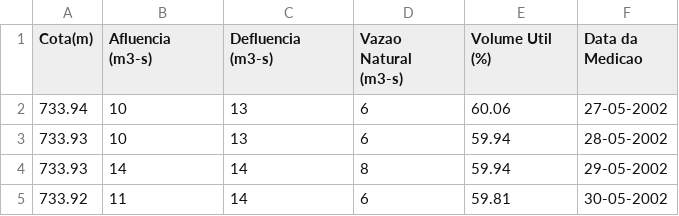
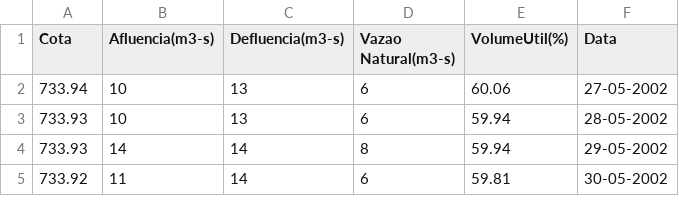
Before and after one commit to Savoy91/historico_GUARAPIRANGA, a CSV file: Histórico_GUARAPIRANGA.csv, drawn as a sheet; only a part is shown.

Commit message:
Update Histórico_GUARAPIRANGA.csv

```diff
--- a/Histórico_GUARAPIRANGA.csv
+++ b/Histórico_GUARAPIRANGA.csv
@@ -1,2 +1,2 @@
-Cota(m);Afluencia (m3-s);Defluencia (m3-s);Vazao Natural (m3-s);Volume Util (%);Data da Medicao
+Cota;Afluencia(m3-s);Defluencia(m3-s);Vazao Natural(m3-s);VolumeUtil(%);Data
 733.94;10;13;6;60.06;27-05-2002
```
